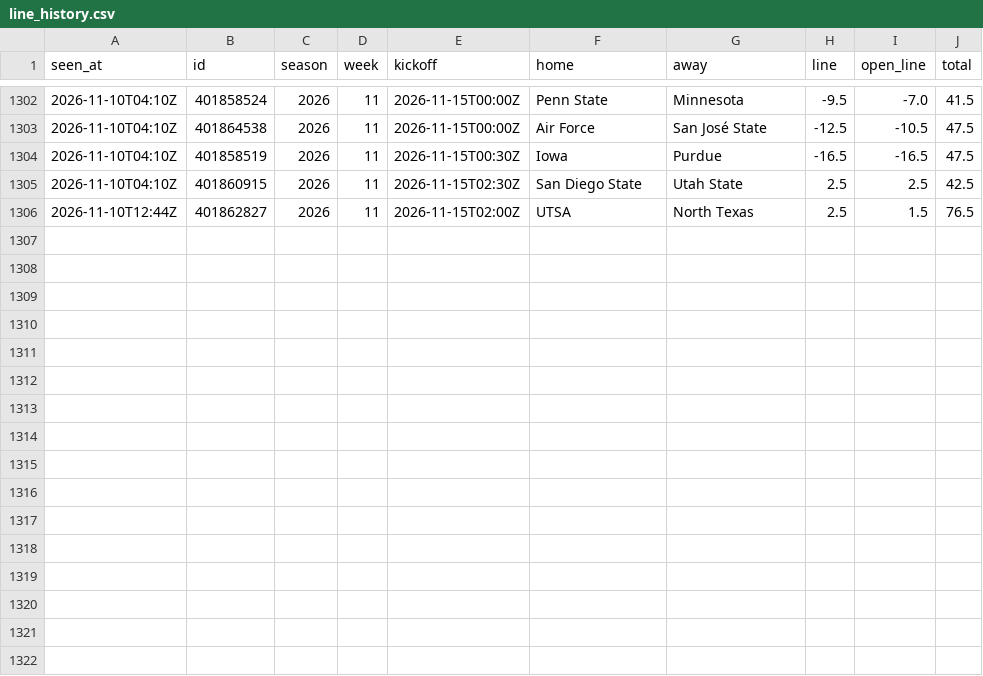
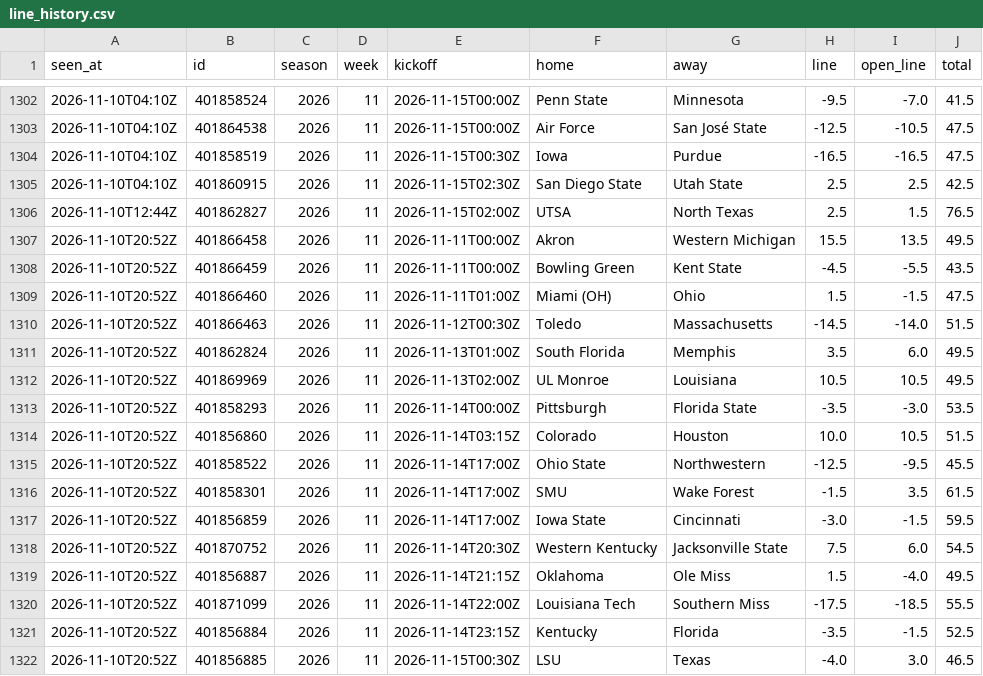
Before and after one commit to davischamann-alt/fourth-and-value, a CSV file: data/live/line_history.csv, drawn as a sheet; only a part is shown, gaps mark what is left out; the diff names each change by its address in the sheet, - before the commit and + after, or states it on an @@ line.

```diff
--- a/data/live/line_history.csv
+++ b/data/live/line_history.csv
+row 1307: 2026-11-10T20:52Z | 401866458 | 2026 | 11 | 2026-11-11T00:00Z | Akron | Western Michigan | 15.5 | 13.5 | 49.5
+row 1308: 2026-11-10T20:52Z | 401866459 | 2026 | 11 | 2026-11-11T00:00Z | Bowling Green | Kent State | -4.5 | -5.5 | 43.5
+row 1309: 2026-11-10T20:52Z | 401866460 | 2026 | 11 | 2026-11-11T01:00Z | Miami (OH) | Ohio | 1.5 | -1.5 | 47.5
+row 1310: 2026-11-10T20:52Z | 401866463 | 2026 | 11 | 2026-11-12T00:30Z | Toledo | Massachusetts | -14.5 | -14.0 | 51.5
+row 1311: 2026-11-10T20:52Z | 401862824 | 2026 | 11 | 2026-11-13T01:00Z | South Florida | Memphis | 3.5 | 6.0 | 49.5
+row 1312: 2026-11-10T20:52Z | 401869969 | 2026 | 11 | 2026-11-13T02:00Z | UL Monroe | Louisiana | 10.5 | 10.5 | 49.5
+row 1313: 2026-11-10T20:52Z | 401858293 | 2026 | 11 | 2026-11-14T00:00Z | Pittsburgh | Florida State | -3.5 | -3.0 | 53.5
+row 1314: 2026-11-10T20:52Z | 401856860 | 2026 | 11 | 2026-11-14T03:15Z | Colorado | Houston | 10.0 | 10.5 | 51.5
+row 1315: 2026-11-10T20:52Z | 401858522 | 2026 | 11 | 2026-11-14T17:00Z | Ohio State | Northwestern | -12.5 | -9.5 | 45.5
+row 1316: 2026-11-10T20:52Z | 401858301 | 2026 | 11 | 2026-11-14T17:00Z | SMU | Wake Forest | -1.5 | 3.5 | 61.5
+row 1317: 2026-11-10T20:52Z | 401856859 | 2026 | 11 | 2026-11-14T17:00Z | Iowa State | Cincinnati | -3.0 | -1.5 | 59.5
+row 1318: 2026-11-10T20:52Z | 401870752 | 2026 | 11 | 2026-11-14T20:30Z | Western Kentucky | Jacksonville State | 7.5 | 6.0 | 54.5
+row 1319: 2026-11-10T20:52Z | 401856887 | 2026 | 11 | 2026-11-14T21:15Z | Oklahoma | Ole Miss | 1.5 | -4.0 | 49.5
+row 1320: 2026-11-10T20:52Z | 401871099 | 2026 | 11 | 2026-11-14T22:00Z | Louisiana Tech | Southern Miss | -17.5 | -18.5 | 55.5
+row 1321: 2026-11-10T20:52Z | 401856884 | 2026 | 11 | 2026-11-14T23:15Z | Kentucky | Florida | -3.5 | -1.5 | 52.5
+row 1322: 2026-11-10T20:52Z | 401856885 | 2026 | 11 | 2026-11-15T00:30Z | LSU | Texas | -4.0 | 3.0 | 46.5
```
Also changed, not shown: data/live/picks.csv, data/live/total_picks.csv, 3 other files.
